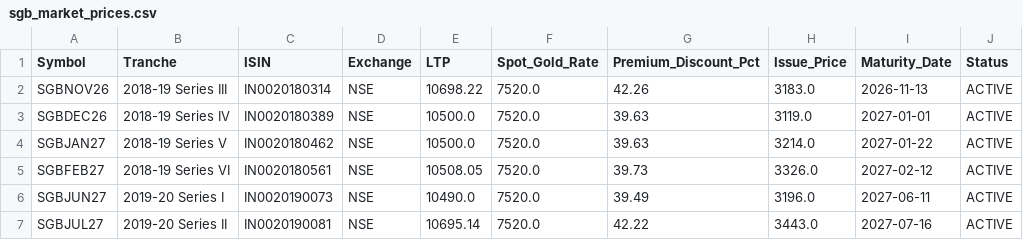
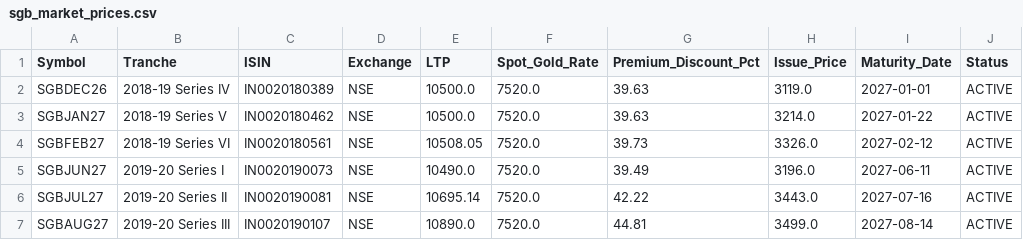
Before and after one commit to aswinv90/indian-market-historical-data, a CSV file: data/SGB/sgb_market_prices.csv, drawn as a sheet; only a part is shown; the shorter side is filled out with more unchanged rows; the diff names each change by its address in the sheet, - before the commit and + after, or states it on an @@ line.

Commit message:
[SUCCESS] chore(sgb): daily sovereign gold bonds update 2026-11-16
Status: SUCCESS - Execution completed successfully.

```diff
--- a/data/SGB/sgb_market_prices.csv
+++ b/data/SGB/sgb_market_prices.csv
-row 2: SGBNOV26 | 2018-19 Series III | IN0020180314 | NSE | 10698.22 | 7520.0 | 42.26 | 3183.0 | 2026-11-13 | ACTIVE
```
Also changed, not shown: data/SGB/sgb_master_catalog.csv, 2 other files.
